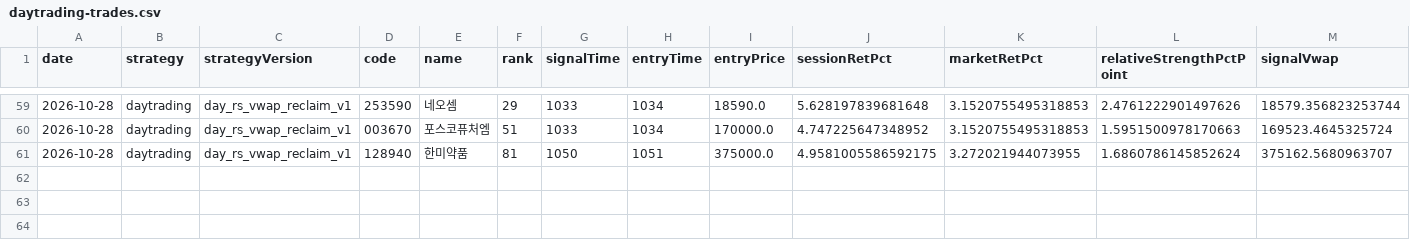
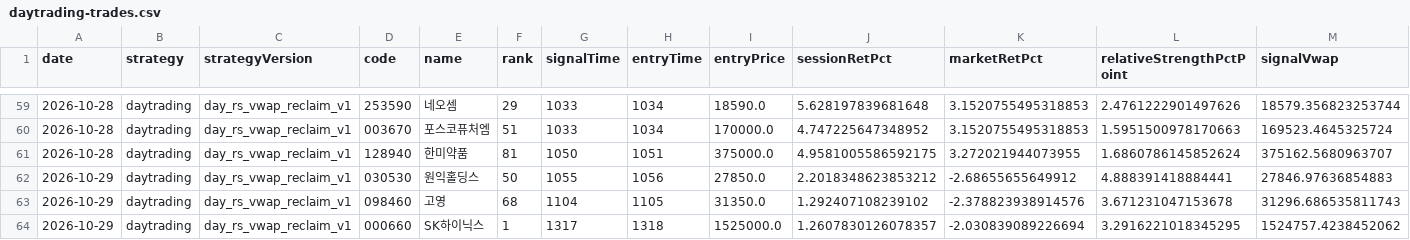
Before and after one commit to jkdevjob/jkquant, a CSV file: data/daily1-shadow/daytrading-trades.csv, drawn as a sheet; only a part is shown, gaps mark what is left out; rows hold the shown columns only; the diff names each change by its address in the sheet, - before the commit and + after, or states it on an @@ line.

```diff
--- a/data/daily1-shadow/daytrading-trades.csv
+++ b/data/daily1-shadow/daytrading-trades.csv
+row 62: 2026-10-29 | daytrading | day_rs_vwap_reclaim_v1 | 030530 | 원익홀딩스 | 50 | 1055 | 1056 | 27850.0 | 2.2018348623853212 | -2.68655655649912 | 4.888391418884441 | 27846.97636854883
+row 63: 2026-10-29 | daytrading | day_rs_vwap_reclaim_v1 | 098460 | 고영 | 68 | 1104 | 1105 | 31350.0 | 1.292407108239102 | -2.378823938914576 | 3.671231047153678 | 31296.686535811743
+row 64: 2026-10-29 | daytrading | day_rs_vwap_reclaim_v1 | 000660 | SK하이닉스 | 1 | 1317 | 1318 | 1525000.0 | 1.2607830126078357 | -2.030839089226694 | 3.2916221018345295 | 1524757.4238452062
```
Also changed, not shown: data/daily1-shadow/daytrading-decisions.csv, data/daily1-shadow/opening-decisions.csv, 2 other files.
